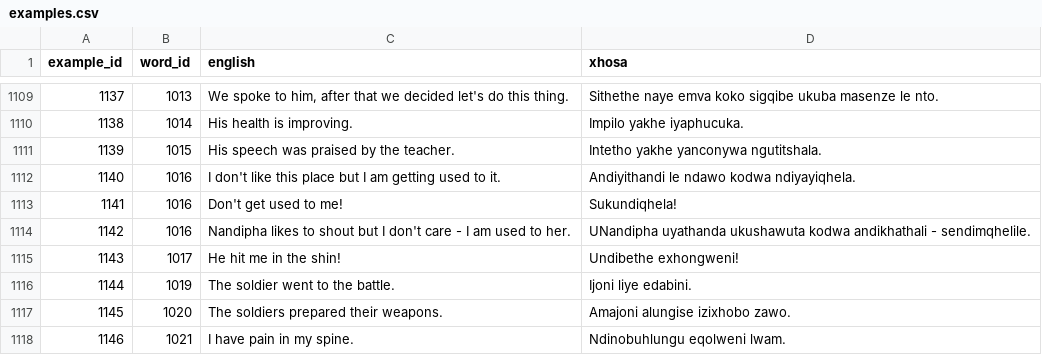
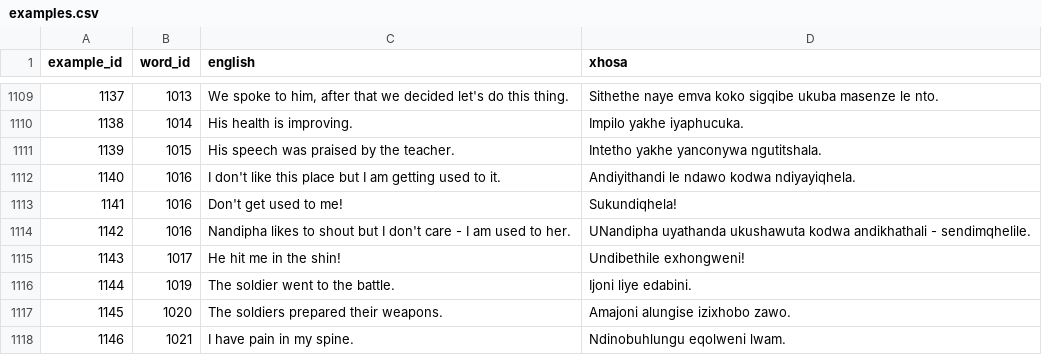
Before and after one commit to IsiXhosa-click/database, a CSV file: examples.csv, drawn as a sheet; only a part is shown, gaps mark what is left out.

```diff
--- a/examples.csv
+++ b/examples.csv
@@ -1114,3 +1114,3 @@ example_id,word_id,english,xhosa
 1142,1016,Nandipha likes to shout but I don't care - I am used to her.,UNandipha uyathanda ukushawuta kodwa andikhathali - sendimqhelile.
-1143,1017,He hit me in the shin!,Undibethe exhongweni!
+1143,1017,He hit me in the shin!,Undibethile exhongweni!
 1144,1019,The soldier went to the battle.,Ijoni liye edabini.
```
Also changed, not shown: linked_words.csv, user_attributions.csv, 1 other file.
